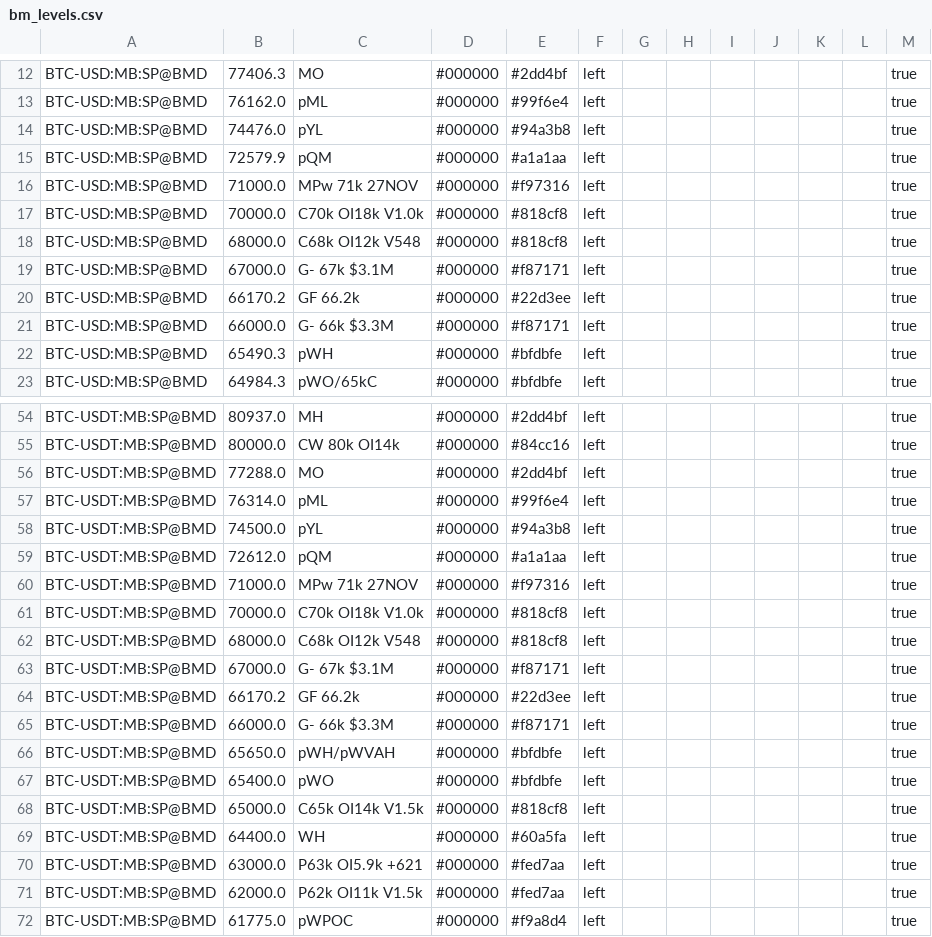
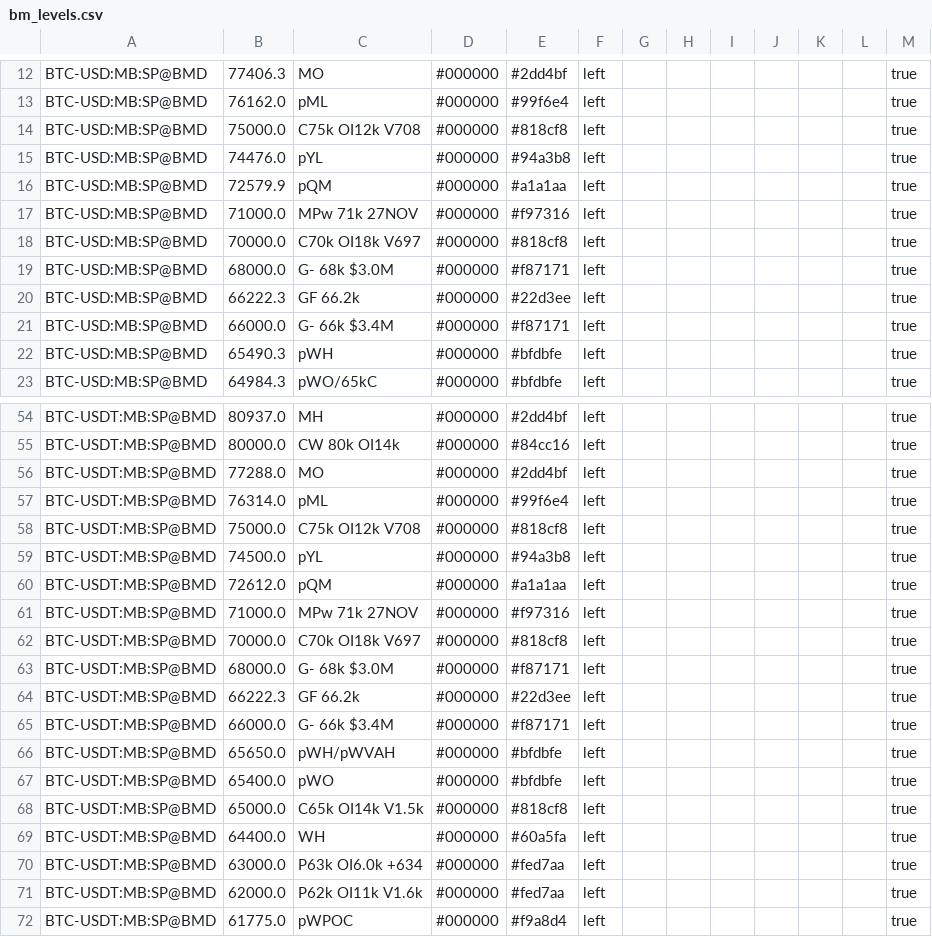
Before and after one commit to trendset1/bm-levels, a CSV file: bm_levels.csv, drawn as a sheet; only a part is shown, gaps mark what is left out; the diff covers the shown part only.

```diff
--- a/bm_levels.csv
+++ b/bm_levels.csv
@@ -13,2 +13,3 @@
 "BTC-USD:MB:SP@BMD","76162.0","pML","#000000","#99f6e4","left","","","","","","","true"
+"BTC-USD:MB:SP@BMD","75000.0","C75k OI12k V708","#000000","#818cf8","left","","","","","","","true"
 "BTC-USD:MB:SP@BMD","74476.0","pYL","#000000","#94a3b8","left","","","","","","","true"
@@ -16,7 +17,6 @@
 "BTC-USD:MB:SP@BMD","71000.0","MPw 71k 27NOV","#000000","#f97316","left","","","","","","","true"
-"BTC-USD:MB:SP@BMD","70000.0","C70k OI18k V1.0k","#000000","#818cf8","left","","","","","","","true"
-"BTC-USD:MB:SP@BMD","68000.0","C68k OI12k V548","#000000","#818cf8","left","","","","","","","true"
-"BTC-USD:MB:SP@BMD","67000.0","G- 67k $3.1M","#000000","#f87171","left","","","","","","","true"
-"BTC-USD:MB:SP@BMD","66170.2","GF 66.2k","#000000","#22d3ee","left","","","","","","","true"
-"BTC-USD:MB:SP@BMD","66000.0","G- 66k $3.3M","#000000","#f87171","left","","","","","","","true"
+"BTC-USD:MB:SP@BMD","70000.0","C70k OI18k V697","#000000","#818cf8","left","","","","","","","true"
+"BTC-USD:MB:SP@BMD","68000.0","G- 68k $3.0M","#000000","#f87171","left","","","","","","","true"
+"BTC-USD:MB:SP@BMD","66222.3","GF 66.2k","#000000","#22d3ee","left","","","","","","","true"
+"BTC-USD:MB:SP@BMD","66000.0","G- 66k $3.4M","#000000","#f87171","left","","","","","","","true"
 "BTC-USD:MB:SP@BMD","65490.3","pWH","#000000","#bfdbfe","left","","","","","","","true"
@@ -57,2 +57,3 @@
 "BTC-USDT:MB:SP@BMD","76314.0","pML","#000000","#99f6e4","left","","","","","","","true"
+"BTC-USDT:MB:SP@BMD","75000.0","C75k OI12k V708","#000000","#818cf8","left","","","","","","","true"
 "BTC-USDT:MB:SP@BMD","74500.0","pYL","#000000","#94a3b8","left","","","","","","","true"
@@ -60,7 +61,6 @@
 "BTC-USDT:MB:SP@BMD","71000.0","MPw 71k 27NOV","#000000","#f97316","left","","","","","","","true"
-"BTC-USDT:MB:SP@BMD","70000.0","C70k OI18k V1.0k","#000000","#818cf8","left","","","","","","","true"
-"BTC-USDT:MB:SP@BMD","68000.0","C68k OI12k V548","#000000","#818cf8","left","","","","","","","true"
-"BTC-USDT:MB:SP@BMD","67000.0","G- 67k $3.1M","#000000","#f87171","left","","","","","","","true"
-"BTC-USDT:MB:SP@BMD","66170.2","GF 66.2k","#000000","#22d3ee","left","","","","","","","true"
-"BTC-USDT:MB:SP@BMD","66000.0","G- 66k $3.3M","#000000","#f87171","left","","","","","","","true"
+"BTC-USDT:MB:SP@BMD","70000.0","C70k OI18k V697","#000000","#818cf8","left","","","","","","","true"
+"BTC-USDT:MB:SP@BMD","68000.0","G- 68k $3.0M","#000000","#f87171","left","","","","","","","true"
+"BTC-USDT:MB:SP@BMD","66222.3","GF 66.2k","#000000","#22d3ee","left","","","","","","","true"
+"BTC-USDT:MB:SP@BMD","66000.0","G- 66k $3.4M","#000000","#f87171","left","","","","","","","true"
 "BTC-USDT:MB:SP@BMD","65650.0","pWH/pWVAH","#000000","#bfdbfe","left","","","","","","","true"
@@ -69,4 +69,4 @@
 "BTC-USDT:MB:SP@BMD","64400.0","WH","#000000","#60a5fa","left","","","","","","","true"
-"BTC-USDT:MB:SP@BMD","63000.0","P63k OI5.9k +621","#000000","#fed7aa","left","","","","","","","true"
-"BTC-USDT:MB:SP@BMD","62000.0","P62k OI11k V1.5k","#000000","#fed7aa","left","","","","","","","true"
+"BTC-USDT:MB:SP@BMD","63000.0","P63k OI6.0k +634","#000000","#fed7aa","left","","","","","","","true"
+"BTC-USDT:MB:SP@BMD","62000.0","P62k OI11k V1.6k","#000000","#fed7aa","left","","","","","","","true"
 "BTC-USDT:MB:SP@BMD","61775.0","pWPOC","#000000","#f9a8d4","left","","","","","","","true"
```
Also changed, not shown: 4 added rows, 4 removed rows and 47 edited cells elsewhere in this file, 1 other file.
